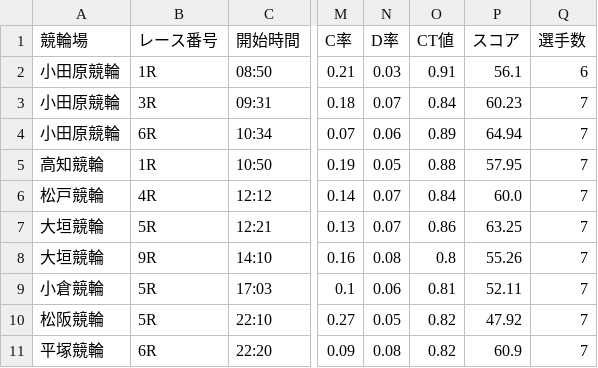
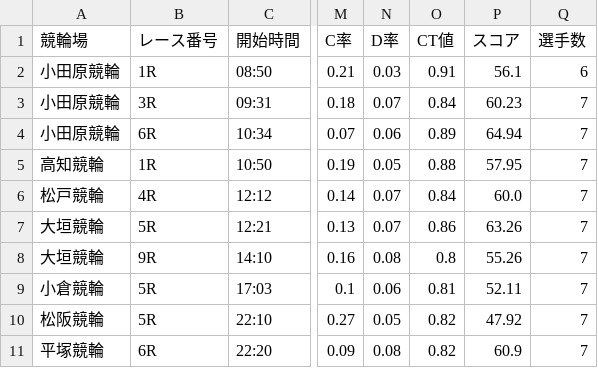
Before and after one commit to ama04149/keirin-ai, a CSV file: keirin_race_summary2.csv, drawn as a sheet; only a part is shown, gaps mark what is left out; the diff names each change by its address in the sheet, - before the commit and + after, or states it on an @@ line.

```diff
--- a/keirin_race_summary2.csv
+++ b/keirin_race_summary2.csv
-P7 (スコア): 63.25
+P7 (スコア): 63.26
```
Also changed, not shown: keirin_race_summary.csv, keirin_race_summary4.csv.
